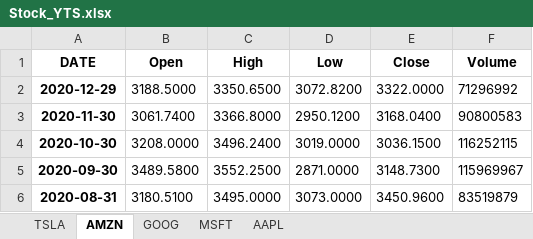
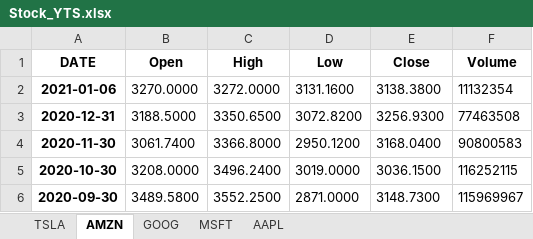
Before and after one commit to Adan-Macias/Stock_Project, an Excel workbook: Data/Stock_YTS.xlsx, sheet AMZN, drawn as a sheet; only a part is shown; the shorter side is filled out with more unchanged rows; values as stored, in another font and other column widths than the file's, no borders; addresses are those after the commit; the diff names each change by its address in the sheet, - before the commit and + after, or states it on an @@ line.

```diff
--- a/Data/Stock_YTS.xlsx (sheet AMZN)
+++ b/Data/Stock_YTS.xlsx (sheet AMZN)
+row 2: 2021-01-06 | 3270.0000 | 3272.0000 | 3131.1600 | 3138.3800 | 11132354
-A3 (DATE): 2020-12-29
+A3 (DATE): 2020-12-31
-E3 (Close): 3322.0000
+E3 (Close): 3256.9300
-F3 (Volume): 71296992
+F3 (Volume): 77463508
```
Also changed, not shown: sheet TSLA, sheet GOOG, sheet MSFT, sheet AAPL, Data/Stock_Global.xlsx, 6 other files.
